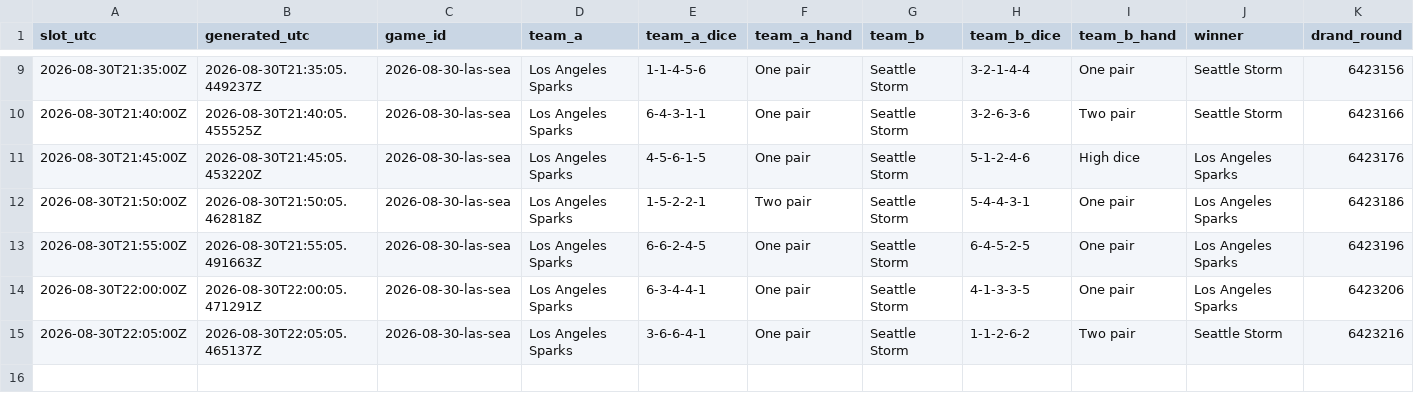
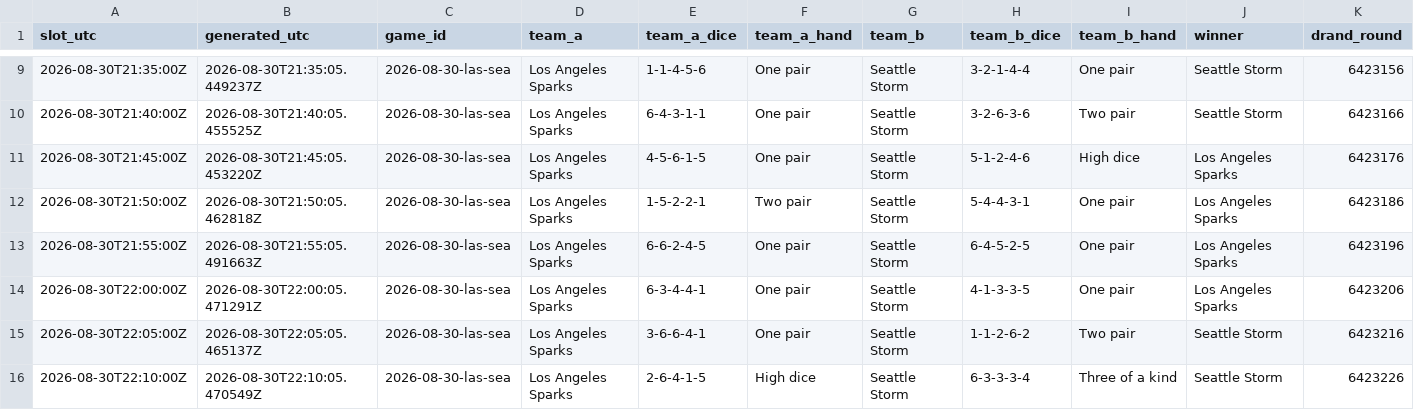
Before and after one commit to shabahren/wnba-dice-poker, a CSV file: data/2026-08-30-las-sea.csv, drawn as a sheet; only a part is shown, gaps mark what is left out; rows hold the shown columns only; the diff names each change by its address in the sheet, - before the commit and + after, or states it on an @@ line.

Commit message:
Add real-time Dice Poker result 2026-08-30 22:10 UTC

```diff
--- a/data/2026-08-30-las-sea.csv
+++ b/data/2026-08-30-las-sea.csv
+row 16: 2026-08-30T22:10:00Z | 2026-08-30T22:10:05.470549Z | 2026-08-30-las-sea | Los Angeles Sparks | 2-6-4-1-5 | High dice | Seattle Storm | 6-3-3-3-4 | Three of a kind | Seattle Storm | 6423226
```
